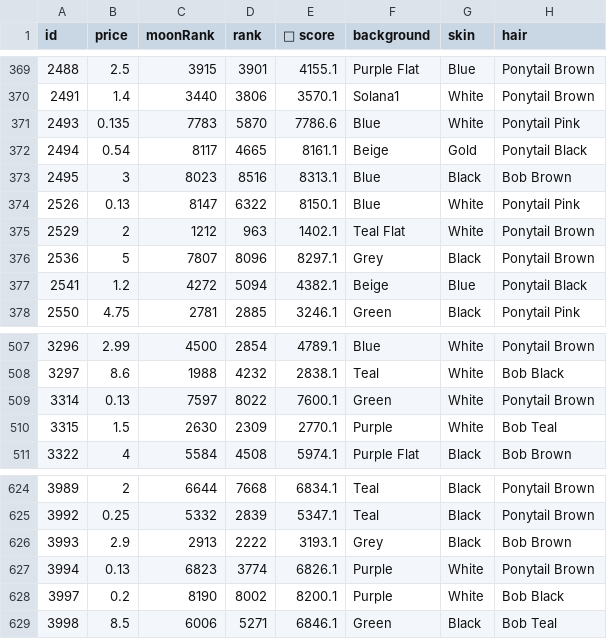
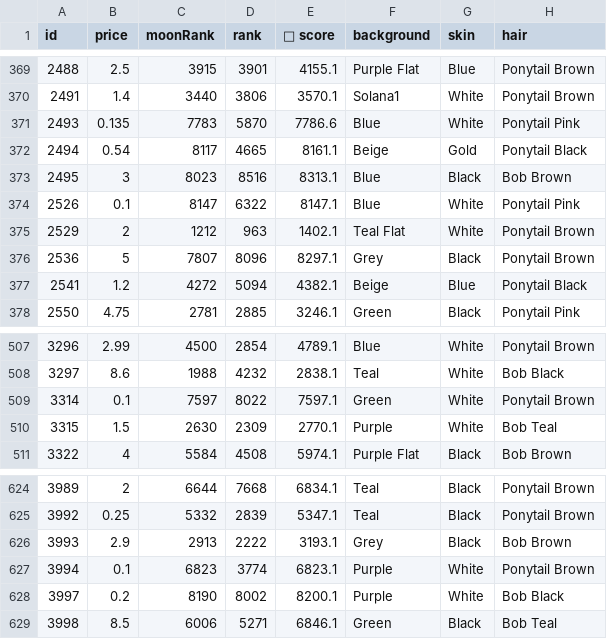
Before and after one commit to braposo/gloom-monitor, a CSV file: gloom-data-solanart.csv, drawn as a sheet; only a part is shown, gaps mark what is left out; the diff names each change by its address in the sheet, - before the commit and + after, or states it on an @@ line.

Commit message:
Flat: latest data (2021-12-08T15:47:29.788Z) {   "date": "2021-12-08T15:47:29.788Z",   "files": [     {       "name": "gloom-data-magiceden.csv",       "deltaBytes": 426,       "source": "https://api-mainnet.magiceden.io/rpc/getListedNFTsByQuery?q=%7B%22%24match%22%3A%7B%22collectionSymbol%22%3A%22gloom_punk_club%22%7D%2C%22%24sort%22%3A%7B%22takerAmount%22%3A1%2C%22createdAt%22%3A-1%7D%7D"     },     {       "name": "gloom-data-solanart.csv",       "deltaBytes": -3,       "source": "https://qzlsklfacc.medianetwork.cloud/nft_for_sale?collection=gloompunk"     }   ] }

```diff
--- a/gloom-data-solanart.csv
+++ b/gloom-data-solanart.csv
-B374 (price): 0.13
+B374 (price): 0.1
-E374 (💎 score): 8150.1
+E374 (💎 score): 8147.1
-B509 (price): 0.13
+B509 (price): 0.1
-E509 (💎 score): 7600.1
+E509 (💎 score): 7597.1
-B627 (price): 0.13
+B627 (price): 0.1
-E627 (💎 score): 6826.1
+E627 (💎 score): 6823.1
```
Also changed, not shown: gloom-data-magiceden.csv.
